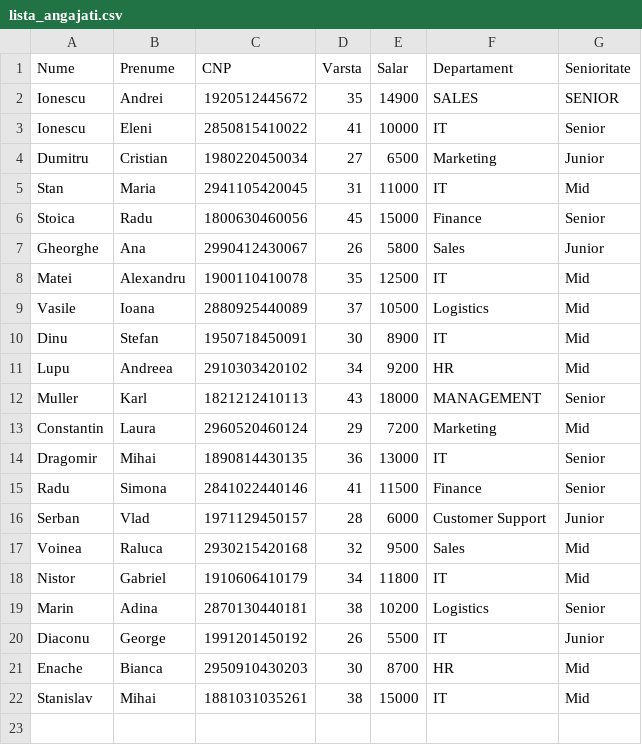
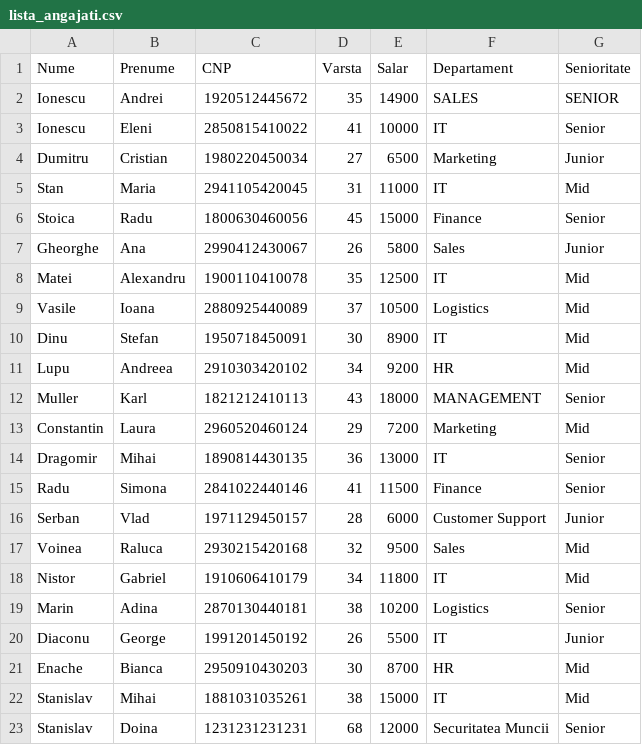
Before and after one commit to stany1720/Proiect-1, a CSV file: lista_angajati.csv, drawn as a sheet; the diff names each change by its address in the sheet, - before the commit and + after, or states it on an @@ line.

```diff
--- a/lista_angajati.csv
+++ b/lista_angajati.csv
+row 23: Stanislav | Doina | 1231231231231 | 68 | 12000 | Securitatea Muncii | Senior
```
Also changed, not shown: lista_angajati_senioritate.csv, 12 other files.
